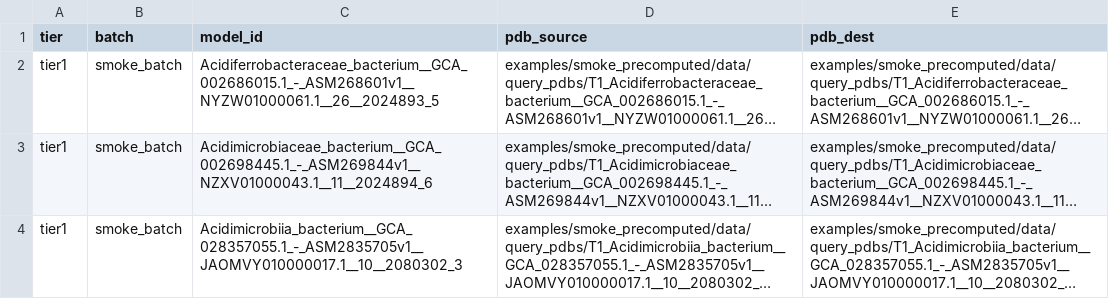
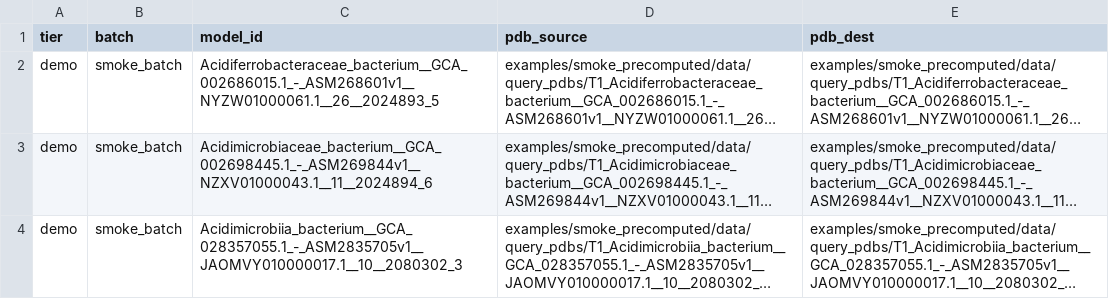
Before and after one commit to Yazganugur/VermAMG, a TSV file: examples/smoke_precomputed/data/foldseek/collector_manifest.tsv, drawn as a sheet; long unchanged cells end in …; the diff names each change by its address in the sheet, - before the commit and + after, or states it on an @@ line.

```diff
--- a/examples/smoke_precomputed/data/foldseek/collector_manifest.tsv
+++ b/examples/smoke_precomputed/data/foldseek/collector_manifest.tsv
-A2:A4 (tier): tier1
+A2:A4 (tier): demo
```
Also changed, not shown: config/resource_manifest.tsv, 18 other files.
